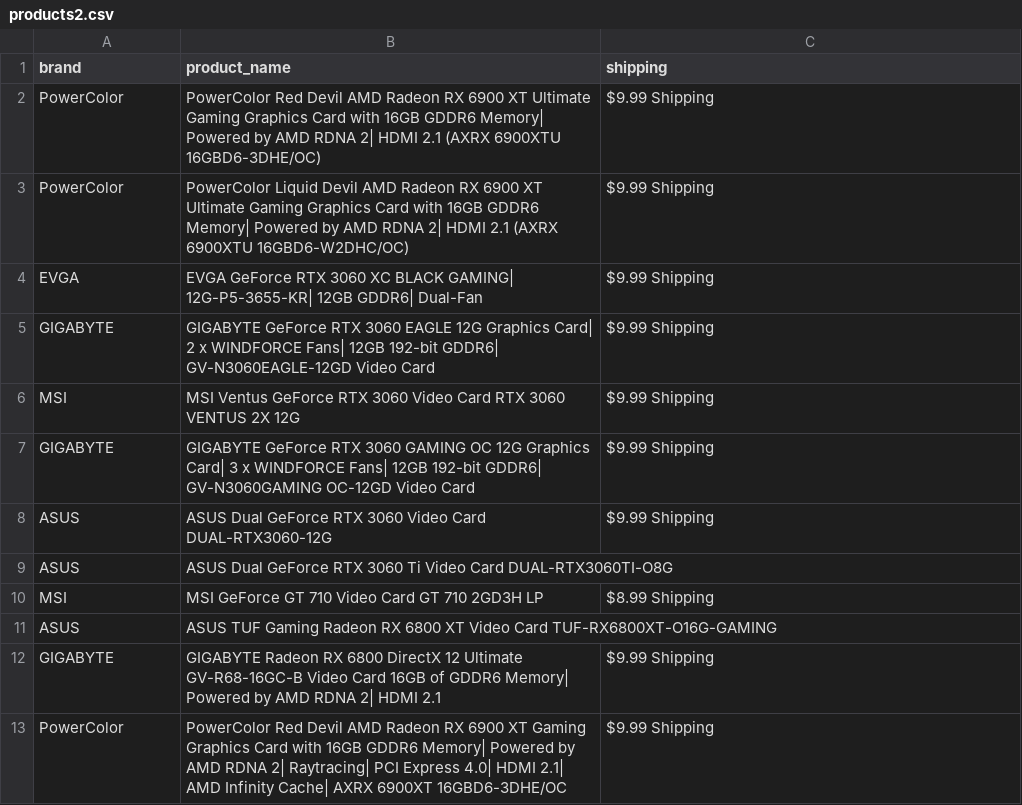
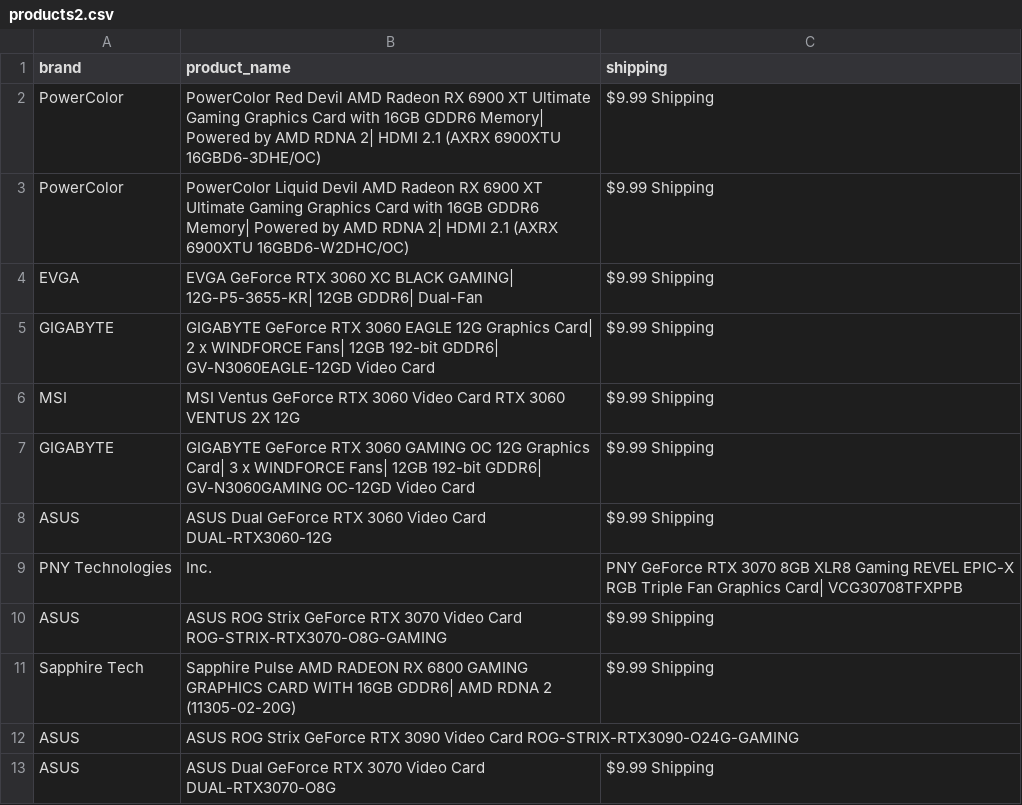
Before and after one commit to edwsqa/Crawler, a CSV file: files/products2.csv, drawn as a sheet.

```diff
--- a/files/products2.csv
+++ b/files/products2.csv
@@ -8,6 +8,6 @@ GIGABYTE,GIGABYTE GeForce RTX 3060 GAMING OC 12G Graphics Card| 3 x WINDFORCE Fa
 ASUS,ASUS Dual GeForce RTX 3060 Video Card DUAL-RTX3060-12G,$9.99 Shipping
-ASUS,ASUS Dual GeForce RTX 3060 Ti Video Card DUAL-RTX3060TI-O8G,
-MSI,MSI GeForce GT 710 Video Card GT 710 2GD3H LP,$8.99 Shipping
-ASUS,ASUS TUF Gaming Radeon RX 6800 XT Video Card TUF-RX6800XT-O16G-GAMING,
-GIGABYTE,GIGABYTE Radeon RX 6800 DirectX 12 Ultimate GV-R68-16GC-B Video Card 16GB of GDDR6 Memory| Powered by AMD RDNA 2| HDMI 2.1,$9.99 Shipping
-PowerColor,PowerColor Red Devil AMD Radeon RX 6900 XT Gaming Graphics Card with 16GB GDDR6 Memory| Powered by AMD RDNA 2| Raytracing| PCI Express 4.0| HDMI 2.1| AMD Infinity Cache| AXRX 6900XT 16GBD6-3DHE/OC,$9.99 Shipping
+PNY Technologies, Inc.,PNY GeForce RTX 3070 8GB XLR8 Gaming REVEL EPIC-X RGB Triple Fan Graphics Card| VCG30708TFXPPB,
+ASUS,ASUS ROG Strix GeForce RTX 3070 Video Card ROG-STRIX-RTX3070-O8G-GAMING,$9.99 Shipping
+Sapphire Tech,Sapphire Pulse AMD RADEON RX 6800 GAMING GRAPHICS CARD WITH 16GB GDDR6| AMD RDNA 2 (11305-02-20G),$9.99 Shipping
+ASUS,ASUS ROG Strix GeForce RTX 3090 Video Card ROG-STRIX-RTX3090-O24G-GAMING,
+ASUS,ASUS Dual GeForce RTX 3070 Video Card DUAL-RTX3070-O8G,$9.99 Shipping
```
Also changed, not shown: files/WeatherKajaani.csv, files/WeatherOulu.csv, 1 other file.
